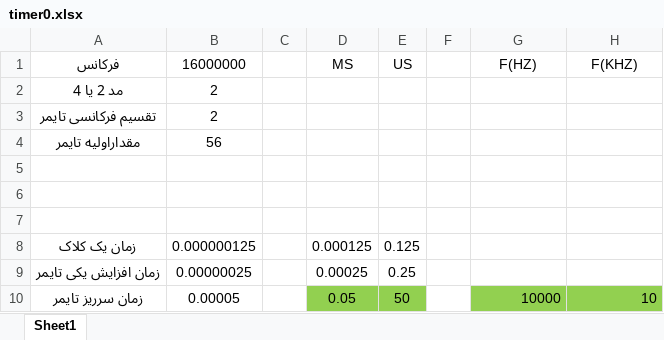
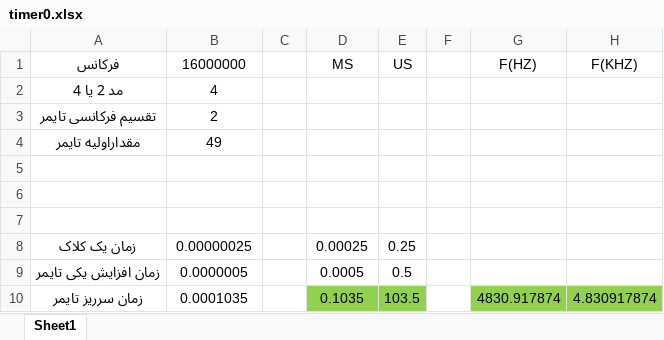
Before and after one commit to rasul1373/FMD-FT61XX, an Excel workbook: FT61XX/CODE/4-TIMER0/timer0.xlsx, sheet Sheet1, drawn as a sheet; values as stored, in another font and other column widths than the file's, no borders; the diff names each change by its address in the sheet, - before the commit and + after, or states it on an @@ line.

```diff
--- a/FT61XX/CODE/4-TIMER0/timer0.xlsx (sheet Sheet1)
+++ b/FT61XX/CODE/4-TIMER0/timer0.xlsx (sheet Sheet1)
-B2 (16000000): 2
+B2 (16000000): 4
-B4 (16000000): 56
+B4 (16000000): 49
-B8 (16000000): 0.000000125
+B8 (16000000): 0.00000025
-D8 (MS): 0.000125
+D8 (MS): 0.00025
-E8 (US): 0.125
+E8 (US): 0.25
-B9 (16000000): 0.00000025
+B9 (16000000): 0.0000005
-D9 (MS): 0.00025
+D9 (MS): 0.0005
-E9 (US): 0.25
+E9 (US): 0.5
-B10 (16000000): 0.00005
+B10 (16000000): 0.0001035
-D10 (MS): 0.05
+D10 (MS): 0.1035
-E10 (US): 50
+E10 (US): 103.5
-G10 (F(HZ)): 10000
+G10 (F(HZ)): 4830.917874
-H10 (F(KHZ)): 10
+H10 (F(KHZ)): 4.830917874
```
Also changed, not shown: 40 other files.
